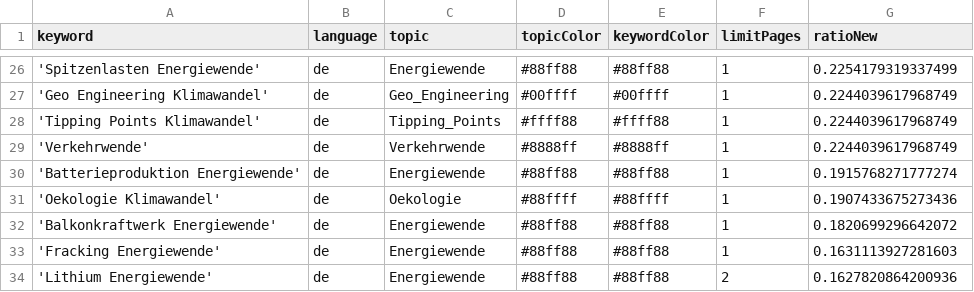
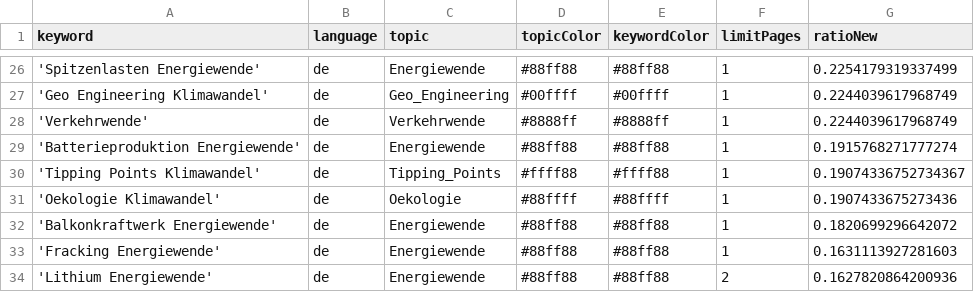
Before and after one commit to daschu83-news/climateIsComing, a CSV file: keywords.csv, drawn as a sheet; only a part is shown, gaps mark what is left out; removed rows and columns are numbered as before the commit, all else as after; the diff names each change by its address in the sheet, - before the commit and + after, or states it on an @@ line.

Commit message:
Commit from GitHub Actions (harvest:0.0)

```diff
--- a/keywords.csv
+++ b/keywords.csv
-row 28: 'Tipping Points Klimawandel' | de | Tipping_Points | #ffff88 | #ffff88 | 1 | 0.2244039617968749
+row 30: 'Tipping Points Klimawandel' | de | Tipping_Points | #ffff88 | #ffff88 | 1 | 0.19074336752734367
```
